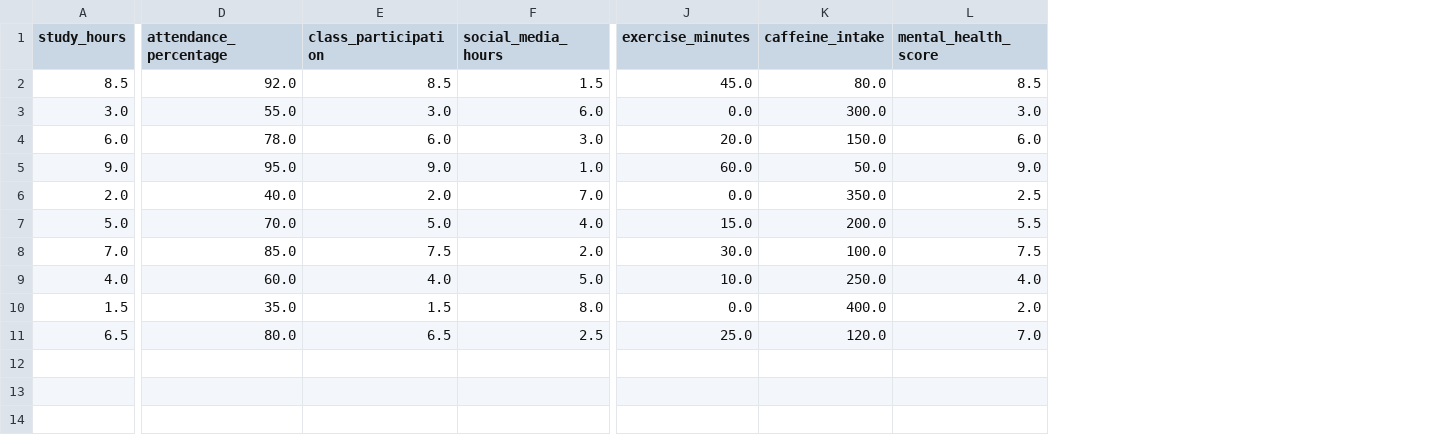
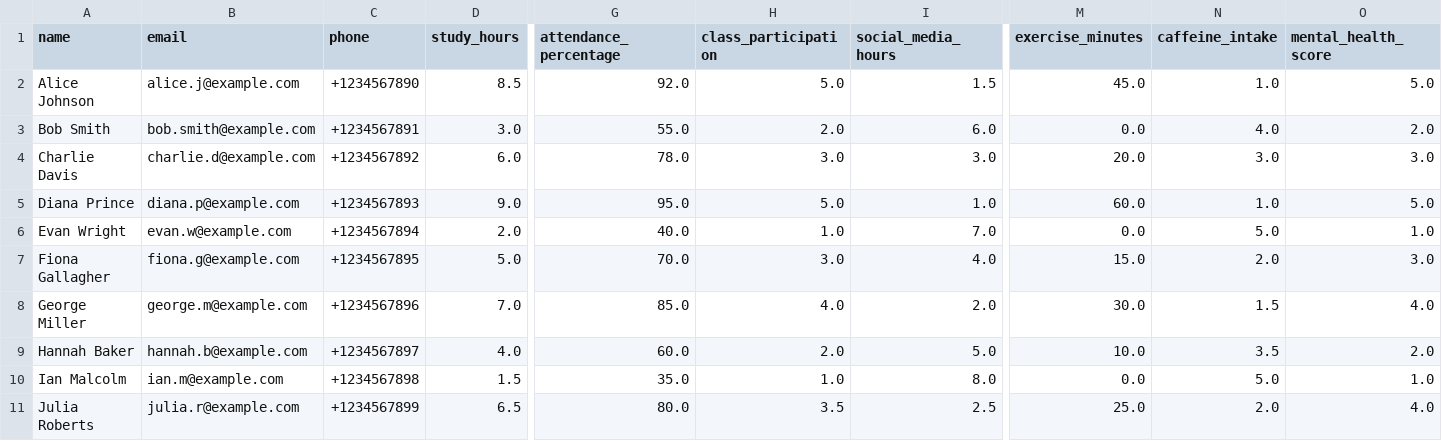
Before and after one commit to Madhav-P-2005/AI--Powered-Student-Performance-Tracker, a CSV file: test_students_batch.csv, drawn as a sheet; only a part is shown, gaps mark what is left out; addresses are those after the commit; the diff names each change by its address in the sheet, - before the commit and + after, or states it on an @@ line.

```diff
--- a/test_students_batch.csv
+++ b/test_students_batch.csv
+column A (name), rows 2-11: Alice Johnson | Bob Smith | Charlie Davis | Diana Prince | Evan Wright | Fiona Gallagher | George Miller | Hannah Baker | Ian Malcolm | Julia Roberts
+column B (email), rows 2-11: alice.j@example.com | bob.smith@example.com | charlie.d@example.com | diana.p@example.com | evan.w@example.com | fiona.g@example.com | george.m@example.com | hannah.b@example.com | ian.m@example.com | julia.r@example.com
+column C (phone), rows 2-11: +1234567890 | +1234567891 | +1234567892 | +1234567893 | +1234567894 | +1234567895 | +1234567896 | +1234567897 | +1234567898 | +1234567899
-H2 (class_participation): 8.5
+H2 (class_participation): 5.0
-N2 (caffeine_intake): 80.0
+N2 (caffeine_intake): 1.0
-O2 (mental_health_score): 8.5
+O2 (mental_health_score): 5.0
-H3 (class_participation): 3.0
+H3 (class_participation): 2.0
-N3 (caffeine_intake): 300.0
+N3 (caffeine_intake): 4.0
-O3 (mental_health_score): 3.0
+O3 (mental_health_score): 2.0
-H4 (class_participation): 6.0
+H4 (class_participation): 3.0
-N4 (caffeine_intake): 150.0
+N4 (caffeine_intake): 3.0
-O4 (mental_health_score): 6.0
+O4 (mental_health_score): 3.0
-H5 (class_participation): 9.0
+H5 (class_participation): 5.0
-N5 (caffeine_intake): 50.0
+N5 (caffeine_intake): 1.0
-O5 (mental_health_score): 9.0
+O5 (mental_health_score): 5.0
-H6 (class_participation): 2.0
+H6 (class_participation): 1.0
-N6 (caffeine_intake): 350.0
+N6 (caffeine_intake): 5.0
-O6 (mental_health_score): 2.5
+O6 (mental_health_score): 1.0
-H7 (class_participation): 5.0
+H7 (class_participation): 3.0
-N7 (caffeine_intake): 200.0
+N7 (caffeine_intake): 2.0
-O7 (mental_health_score): 5.5
+O7 (mental_health_score): 3.0
-H8 (class_participation): 7.5
+H8 (class_participation): 4.0
-N8 (caffeine_intake): 100.0
+N8 (caffeine_intake): 1.5
-O8 (mental_health_score): 7.5
+O8 (mental_health_score): 4.0
-H9 (class_participation): 4.0
+H9 (class_participation): 2.0
-N9 (caffeine_intake): 250.0
+N9 (caffeine_intake): 3.5
-O9 (mental_health_score): 4.0
+O9 (mental_health_score): 2.0
-H10 (class_participation): 1.5
+H10 (class_participation): 1.0
-N10 (caffeine_intake): 400.0
+N10 (caffeine_intake): 5.0
-O10 (mental_health_score): 2.0
+O10 (mental_health_score): 1.0
-H11 (class_participation): 6.5
+H11 (class_participation): 3.5
-N11 (caffeine_intake): 120.0
+N11 (caffeine_intake): 2.0
-O11 (mental_health_score): 7.0
+O11 (mental_health_score): 4.0
```
Also changed, not shown: 6 other files.
